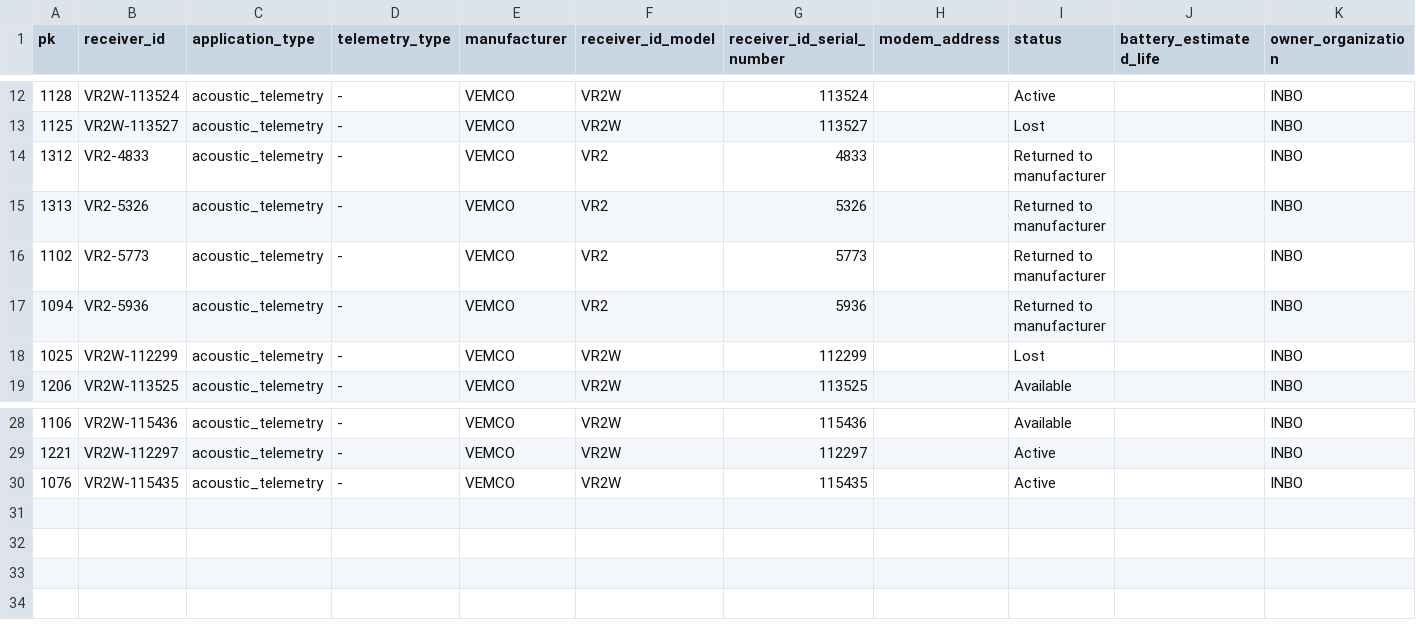
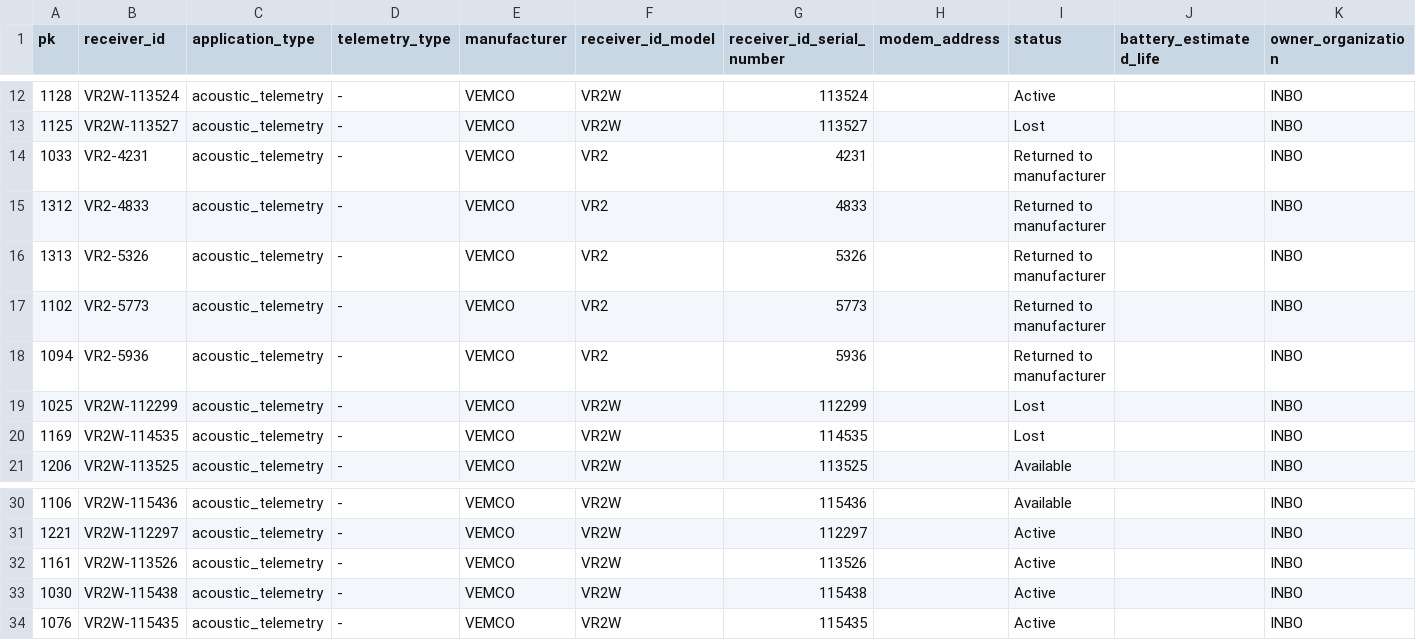
Before and after one commit to inbo/etn-occurrences, a CSV file: data/raw/2011_rivierprik/receivers.csv, drawn as a sheet; only a part is shown, gaps mark what is left out; rows hold the shown columns only; the diff names each change by its address in the sheet, - before the commit and + after, or states it on an @@ line.

Commit message:
Select deployments/receivers on network_project_code
Only includes deployments for network_project "bovenschelde", thereby excluding:
- dijle
- ws2
- albert
- leopold
- zeeschelde
- bpns

Includes 4 receivers without any detection:
- VR2-4231 (1 dep)
- VR2W-114535 (1 dep)
- VR2W-113526 (2 dep)
- VR2W-115438 (1 dep)

```diff
--- a/data/raw/2011_rivierprik/receivers.csv
+++ b/data/raw/2011_rivierprik/receivers.csv
+row 14: 1033 | VR2-4231 | acoustic_telemetry | - | VEMCO | VR2 | 4231 |  | Returned to manufacturer |  | INBO
+row 20: 1169 | VR2W-114535 | acoustic_telemetry | - | VEMCO | VR2W | 114535 |  | Lost |  | INBO
+row 32: 1161 | VR2W-113526 | acoustic_telemetry | - | VEMCO | VR2W | 113526 |  | Active |  | INBO
+row 33: 1030 | VR2W-115438 | acoustic_telemetry | - | VEMCO | VR2W | 115438 |  | Active |  | INBO
```
Also changed, not shown: 2 other files.
